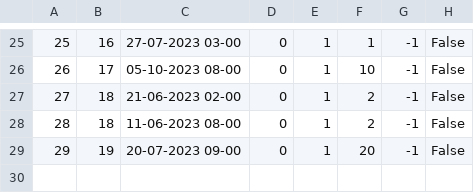
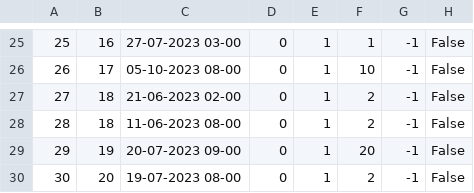
Before and after one commit to marko-nikolic01/travel-agency, a CSV file: TravelAgency/TravelAgency/Resources/Data/tourOccurrences.csv, drawn as a sheet; only a part is shown, gaps mark what is left out; the diff names each change by its address in the sheet, - before the commit and + after, or states it on an @@ line.

```diff
--- a/TravelAgency/TravelAgency/Resources/Data/tourOccurrences.csv
+++ b/TravelAgency/TravelAgency/Resources/Data/tourOccurrences.csv
+row 30: 30 | 20 | 19-07-2023 08-00 | 0 | 1 | 2 | -1 | False
```
Also changed, not shown: TravelAgency/TravelAgency/Resources/Data/keyPoints.csv, TravelAgency/TravelAgency/Resources/Data/photos.csv, 9 other files.
